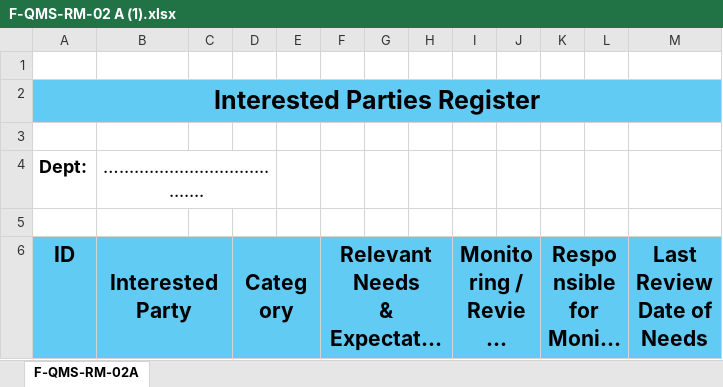
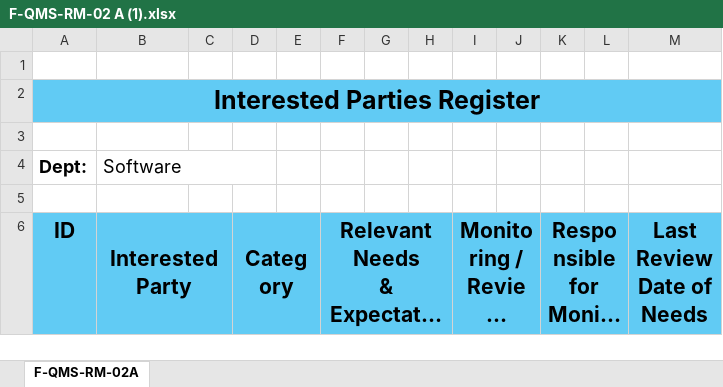
Before and after one commit to sherin858/SOPs, an Excel workbook: QMS Form s/F-QMS-RM-02 A (1).xlsx, sheet F-QMS-RM-02A, drawn as a sheet; only a part is shown; long unchanged cells end in …; values as stored, in another font and other column widths than the file's, no borders; charts and pictures not drawn; the diff covers the shown part only; the diff names each change by its address in the sheet, - before the commit and + after, or states it on an @@ line.

```diff
--- a/QMS Form s/F-QMS-RM-02 A (1).xlsx (sheet F-QMS-RM-02A)
+++ b/QMS Form s/F-QMS-RM-02 A (1).xlsx (sheet F-QMS-RM-02A)
-B4 (Interested Party): ….....................................
+B4 (Interested Party): Software
-B4 alignment: center
+B4 alignment: left
```
Also changed, not shown: 7 edited cells elsewhere in this sheet, QMS Form s/F-QMS-OP-01.xlsx, QMS Form s/F-QMS-RM-01A (1).xlsx, 3 other files.
